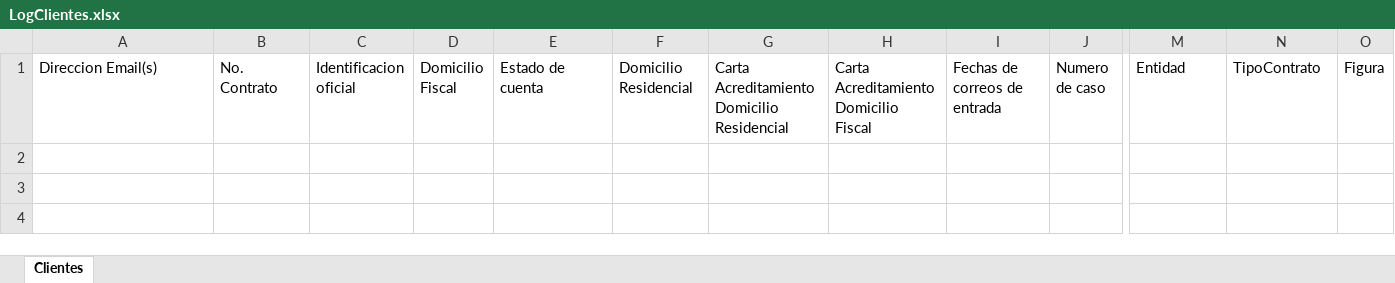
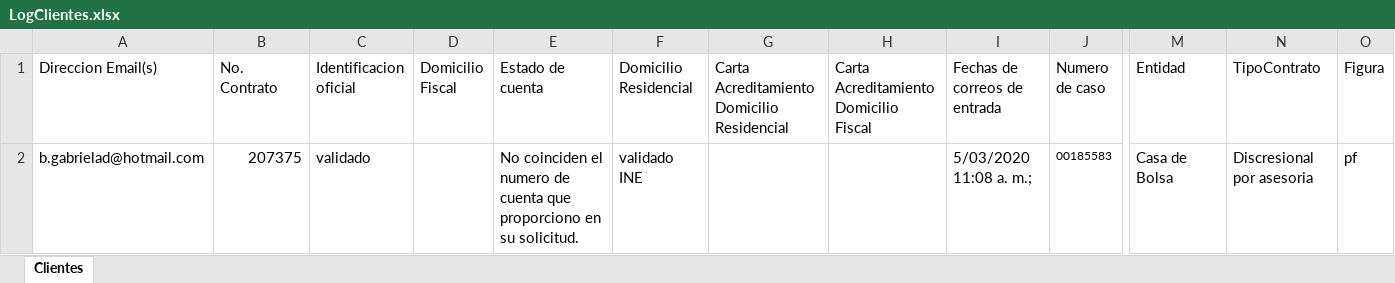
Before and after one commit to LuisMargro/ArchivaldoBot, an Excel workbook: Data/LogClientes.xlsx, sheet Clientes, drawn as a sheet; only a part is shown, gaps mark what is left out; values as stored, in another font and other column widths than the file's, no borders; rows hold the shown columns only; the diff names each change by its address in the sheet, - before the commit and + after, or states it on an @@ line.

```diff
--- a/Data/LogClientes.xlsx (sheet Clientes)
+++ b/Data/LogClientes.xlsx (sheet Clientes)
+row 2: b.gabrielad@hotmail.com | 207375 | validado |  | No coinciden el numero de cuenta que proporciono en su solicitud. | validado INE |  |  | 5/03/2020 11:08 a. m.; | 00185583 | Casa de Bolsa | Discresional por asesoria | pf
```
Also changed, not shown: Data/PrebasShell.xlsx, 4 other files.
